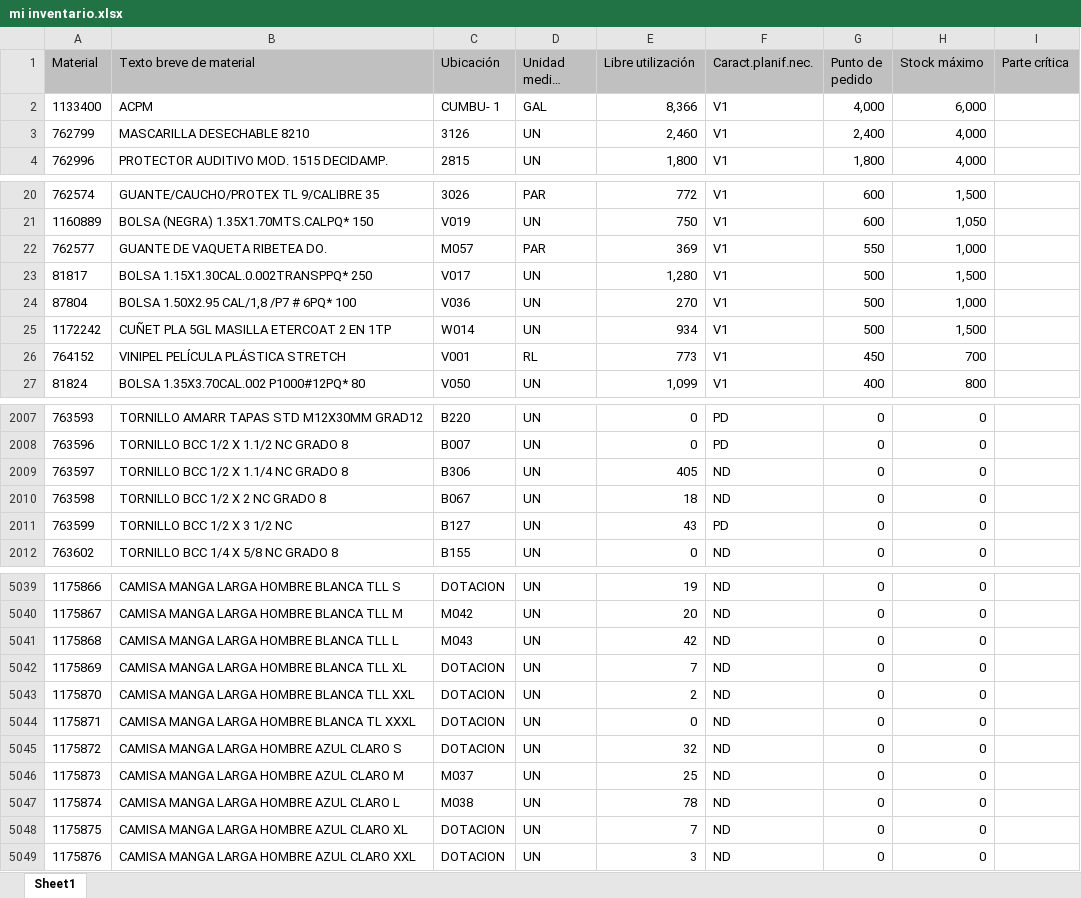
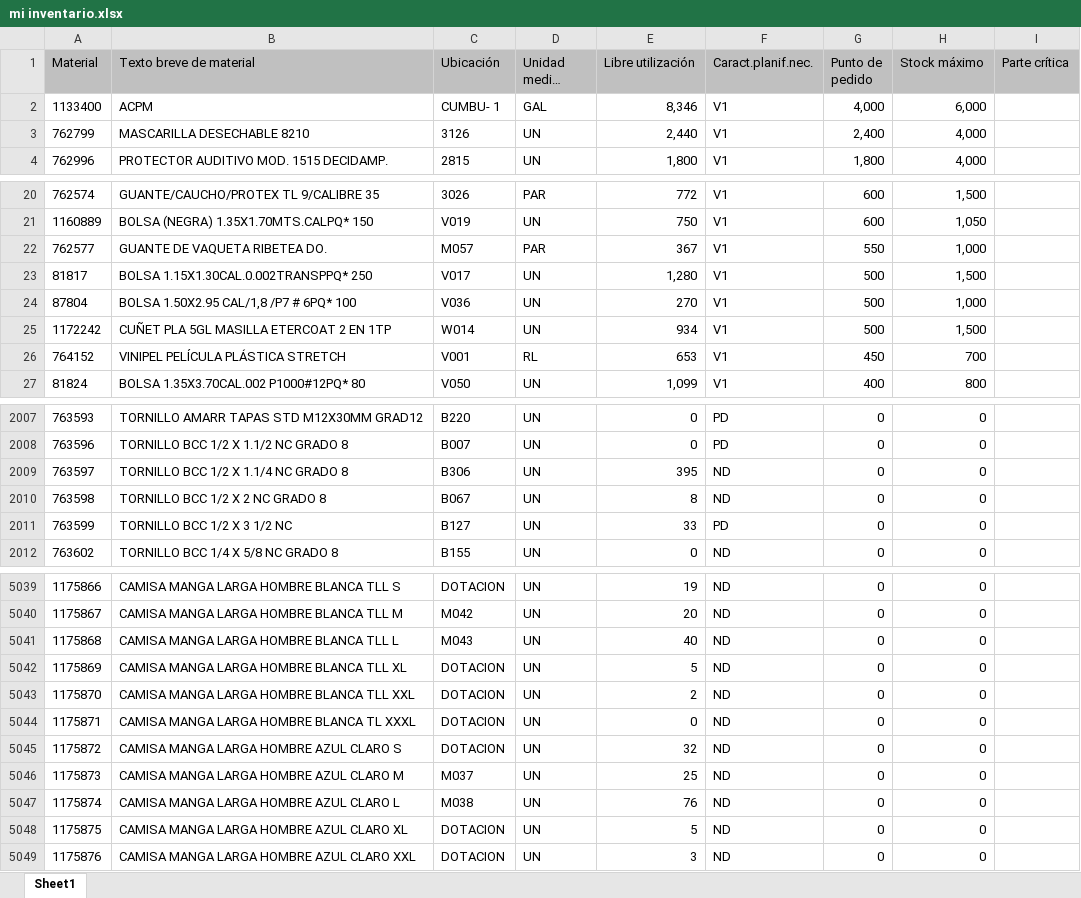
Before and after one commit to reservaseternit-netizen/mi-inventario, an Excel workbook: mi inventario.xlsx, sheet Sheet1, drawn as a sheet; only a part is shown, gaps mark what is left out; long unchanged cells end in …; values as stored, in another font and other column widths than the file's, no borders; the diff covers the shown part only; the diff names each change by its address in the sheet, - before the commit and + after, or states it on an @@ line.

Commit message:
Add files via upload

```diff
--- a/mi inventario.xlsx (sheet Sheet1)
+++ b/mi inventario.xlsx (sheet Sheet1)
-E2 (Libre utilización): 8,366
+E2 (Libre utilización): 8,346
-E3 (Libre utilización): 2,460
+E3 (Libre utilización): 2,440
-E22 (Libre utilización): 369
+E22 (Libre utilización): 367
-E26 (Libre utilización): 773
+E26 (Libre utilización): 653
-E2009 (Libre utilización): 405
+E2009 (Libre utilización): 395
-E2010 (Libre utilización): 18
+E2010 (Libre utilización): 8
-E2011 (Libre utilización): 43
+E2011 (Libre utilización): 33
-E5041 (Libre utilización): 42
+E5041 (Libre utilización): 40
-E5042 (Libre utilización): 7
+E5042 (Libre utilización): 5
-E5047 (Libre utilización): 78
+E5047 (Libre utilización): 76
-E5048 (Libre utilización): 7
+E5048 (Libre utilización): 5
```
Also changed, not shown: 11 edited cells elsewhere in this sheet.
